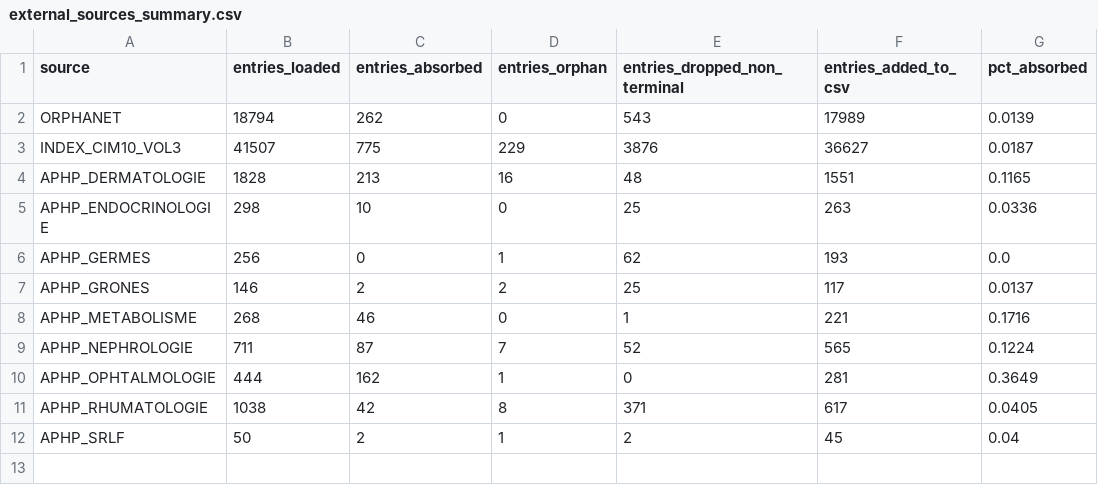
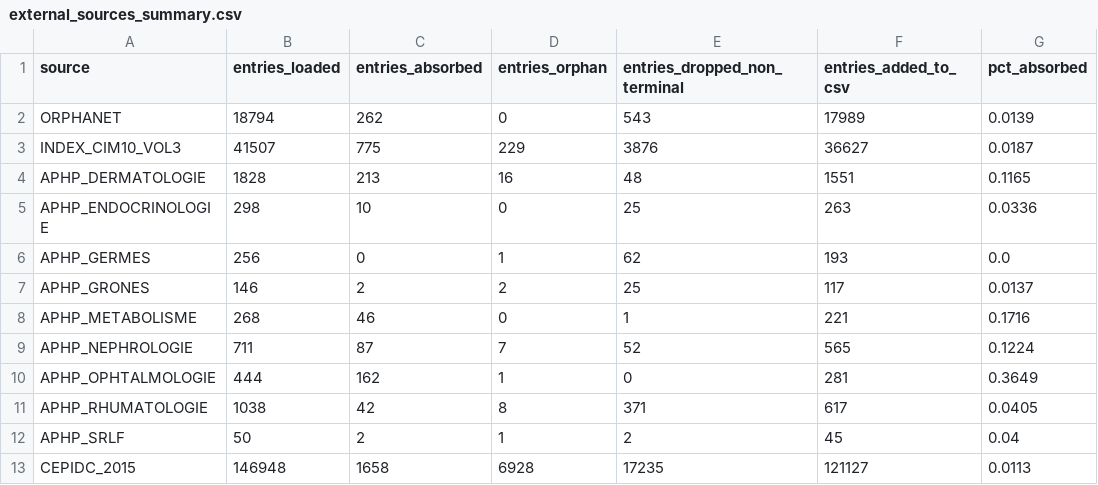
Before and after one commit to 24p11/recode-icd, a CSV file: reports/external_sources_summary.csv, drawn as a sheet.

```diff
--- a/reports/external_sources_summary.csv
+++ b/reports/external_sources_summary.csv
@@ -12 +12,2 @@ APHP_RHUMATOLOGIE,1038,42,8,371,617,0.0405
 APHP_SRLF,50,2,1,2,45,0.04
+CEPIDC_2015,146948,1658,6928,17235,121127,0.0113
```
Also changed, not shown: outputs/cards_library_categories/_index.csv, reports/curation_applied.csv, 20 other files.
